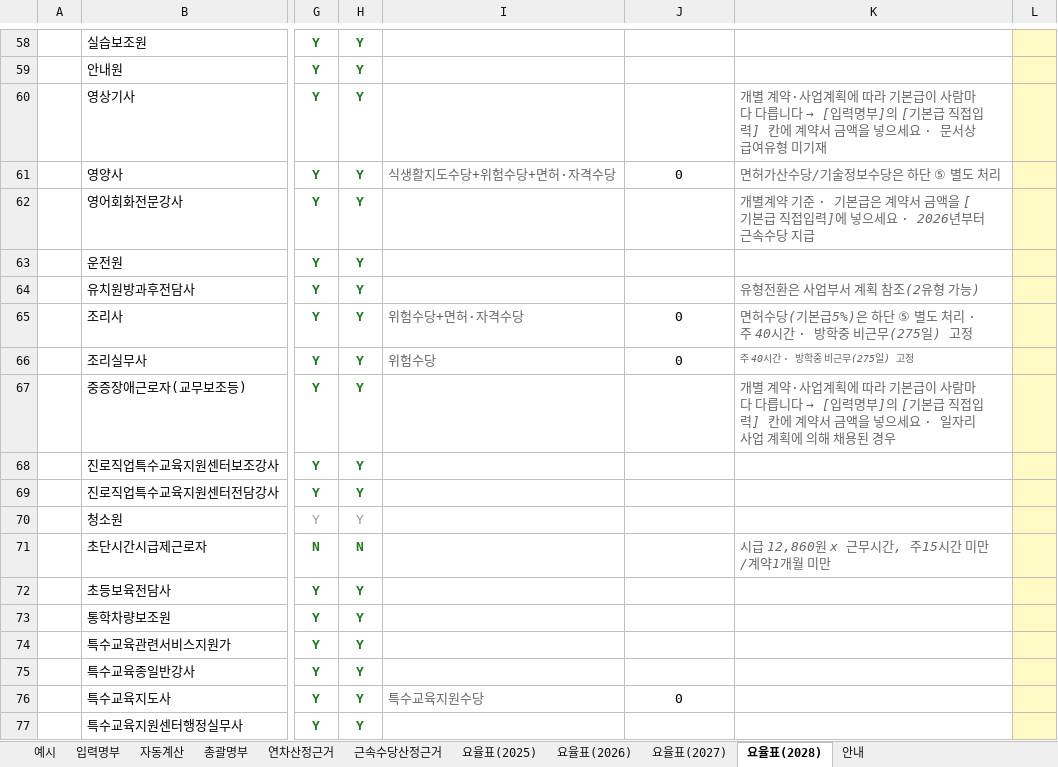
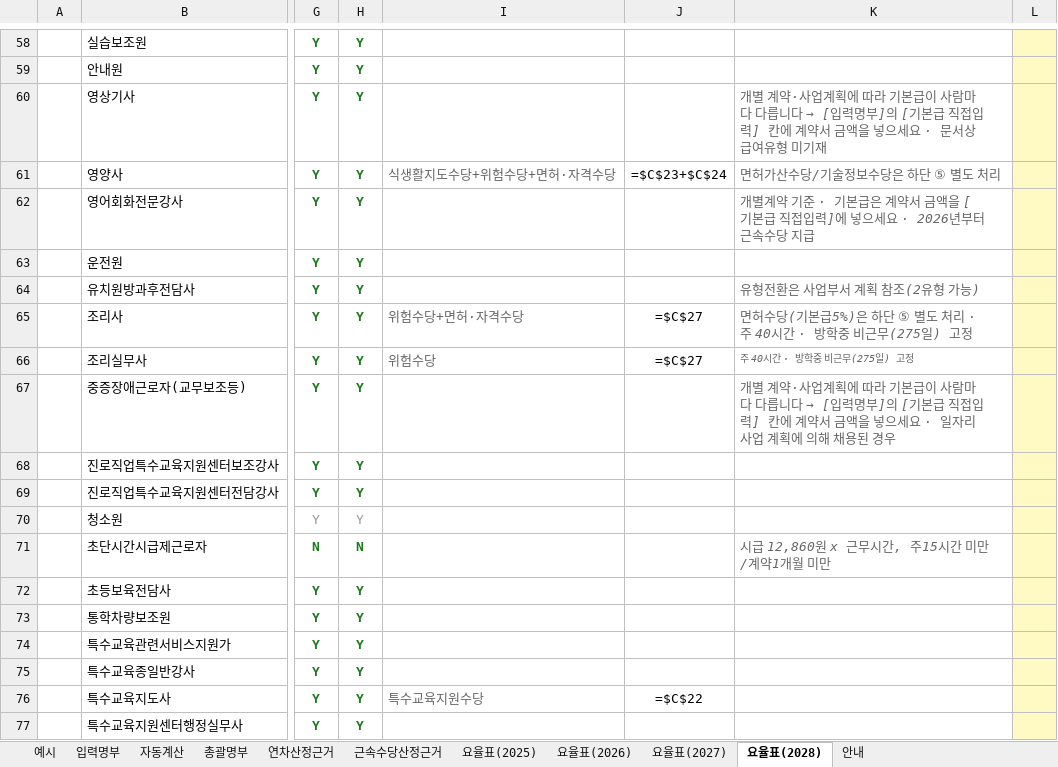
Before and after one commit to christmasgo7862-glitch/barodogu, an Excel workbook: files/yeoncha-onestop.xlsx, sheet 요율표(2028), drawn as a sheet; only a part is shown, gaps mark what is left out; values as stored, in another font and other column widths than the file's, no borders; formulas without a stored value are shown as written; conditional formats not drawn; the diff covers the shown part only; the diff names each change by its address in the sheet, - before the commit and + after, or states it on an @@ line.

```diff
--- a/files/yeoncha-onestop.xlsx (sheet 요율표(2028))
+++ b/files/yeoncha-onestop.xlsx (sheet 요율표(2028))
-J61: 0
+J61: =$C$23+$C$24
-J65:J66: 0
+J65:J66: =$C$27
-J76: 0
+J76: =$C$22
```
Also changed, not shown: 8 edited cells and cell formats elsewhere in this sheet, sheet 총괄명부, sheet 연차산정근거, sheet 근속수당산정근거, sheet 자동계산, sheet 입력명부, sheet 예시, 4 more sheets, hidden cells, 1 other file.
